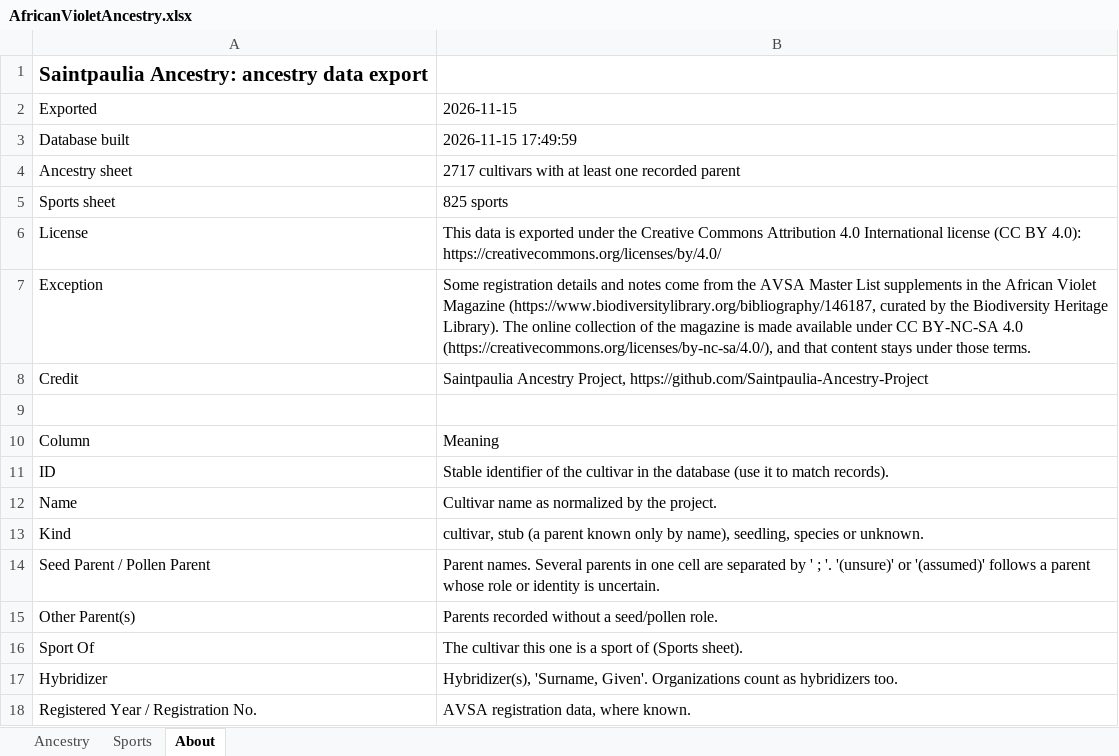
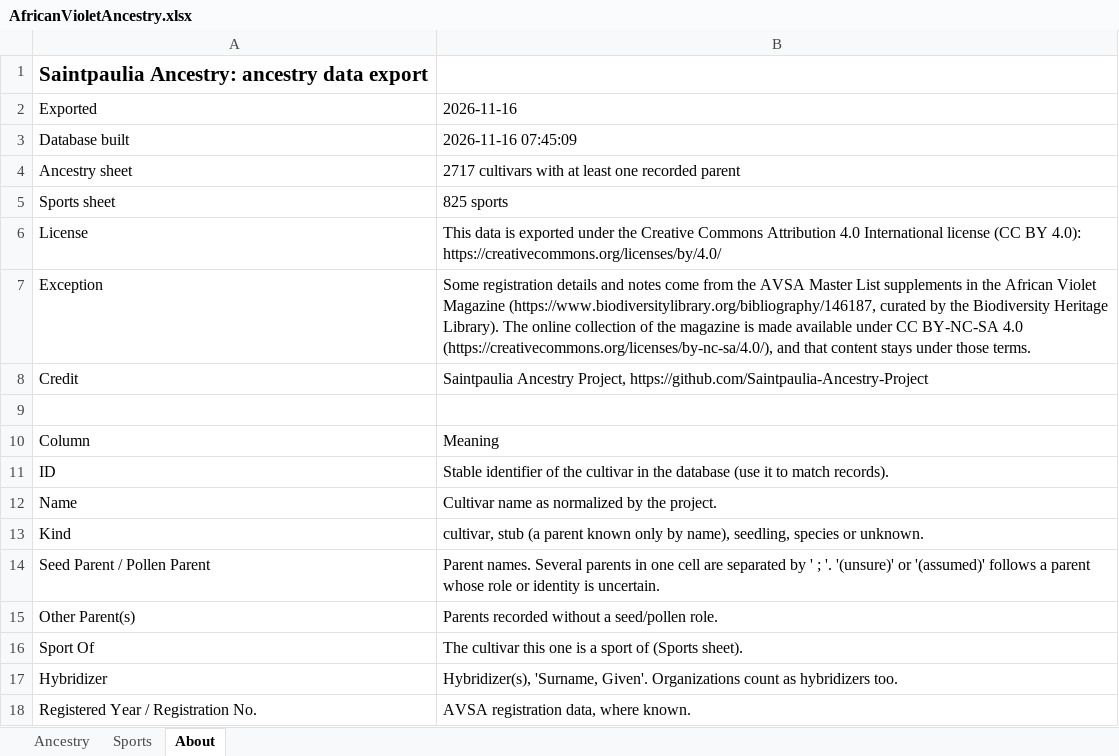
Before and after one commit to Saintpaulia-Ancestry-Project/AncestrySearch, an Excel workbook: site/downloads/AfricanVioletAncestry.xlsx, sheet About, drawn as a sheet; values as stored, in another font and other column widths than the file's, no borders; the diff names each change by its address in the sheet, - before the commit and + after, or states it on an @@ line.

```diff
--- a/site/downloads/AfricanVioletAncestry.xlsx (sheet About)
+++ b/site/downloads/AfricanVioletAncestry.xlsx (sheet About)
-B2: 2026-11-15
+B2: 2026-11-16
-B3: 2026-11-15 17:49:59
+B3: 2026-11-16 07:45:09
```
Also changed, not shown: 18 other files.
